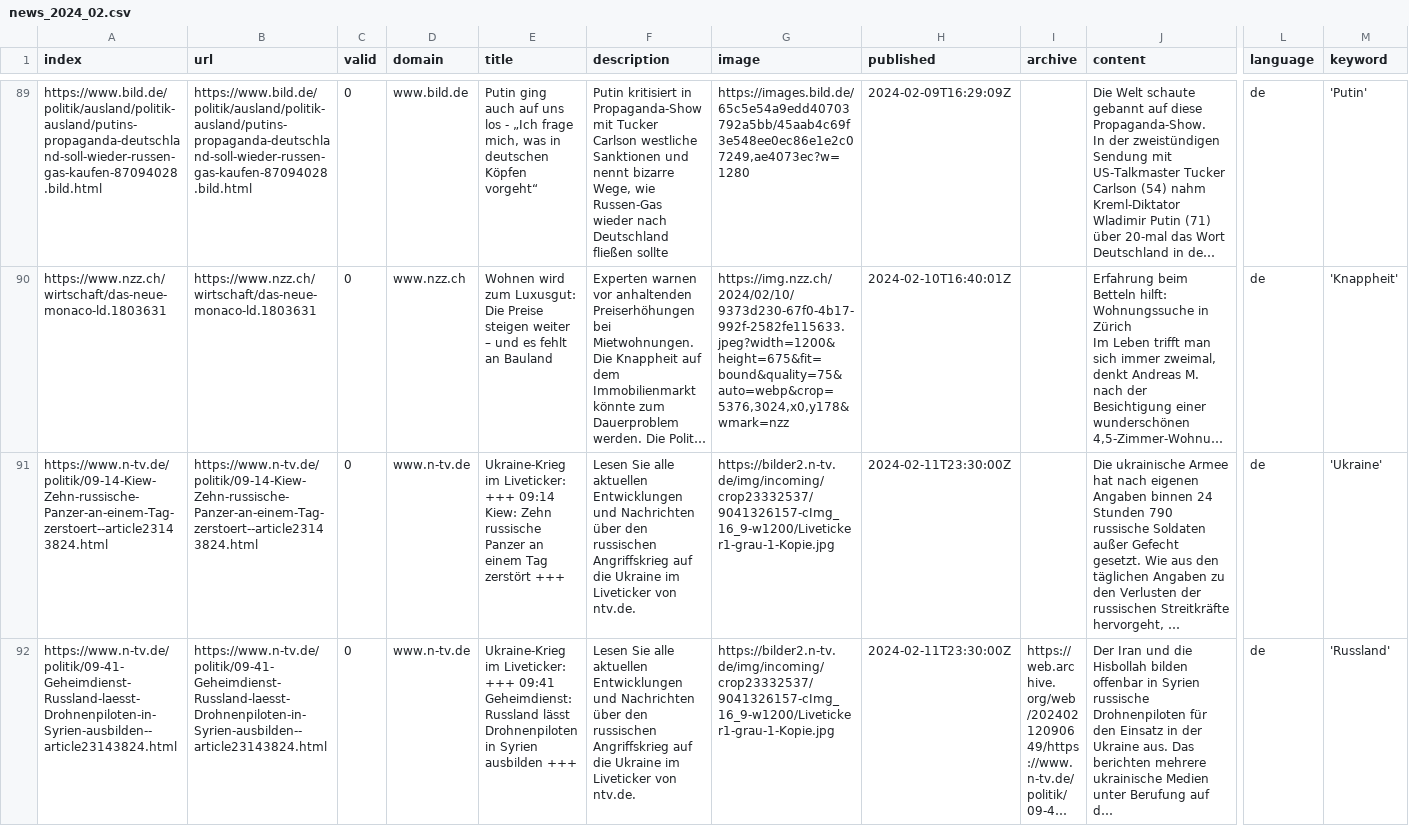
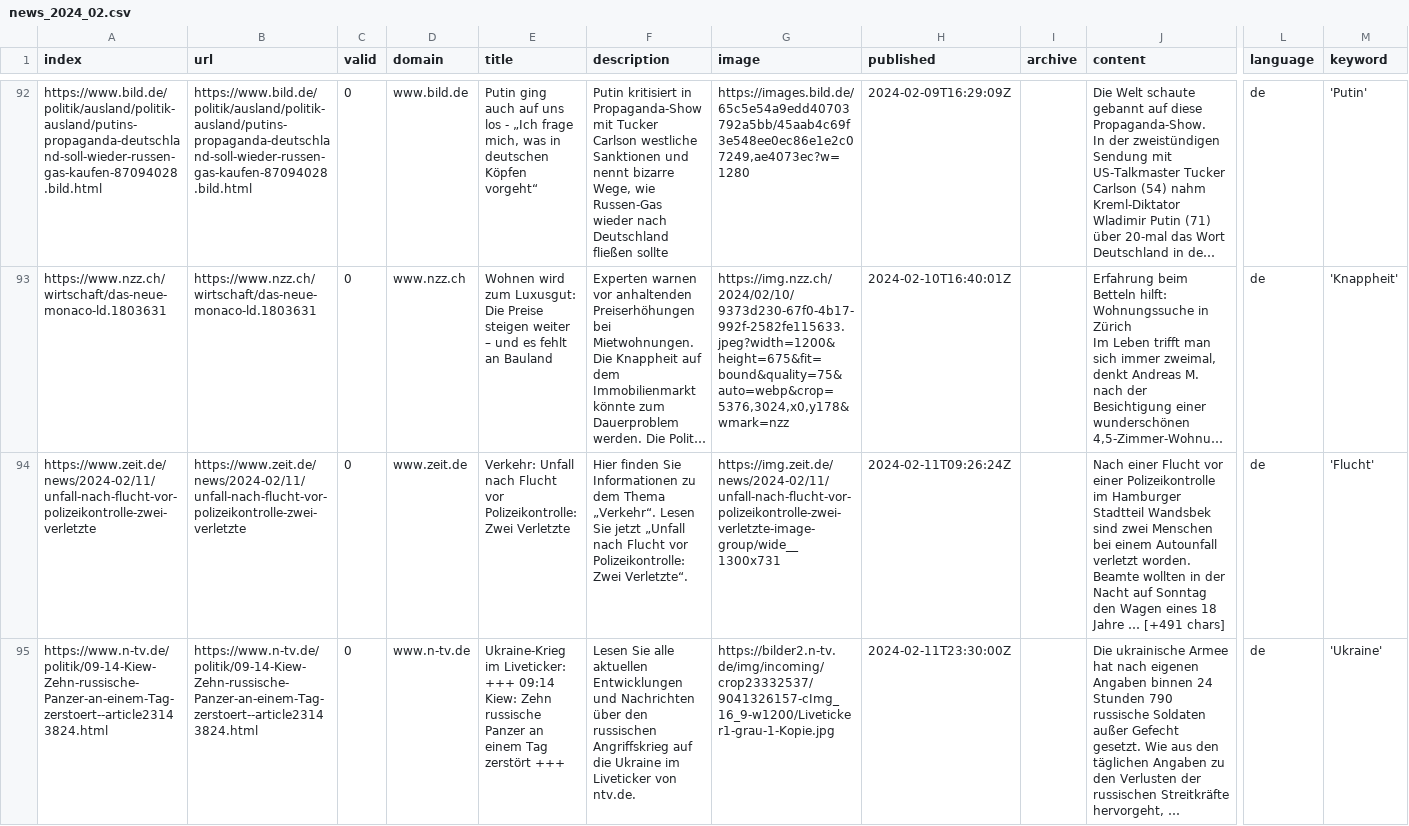
Before and after one commit to paularicarda-news/winterIsComing2, a CSV file: csv/news_2024_02.csv, drawn as a sheet; only a part is shown, gaps mark what is left out; the shorter side is filled out with more unchanged rows; long unchanged cells end in …; rows hold the shown columns only; the diff covers the shown part only; the diff names each change by its address in the sheet, - before the commit and + after, or states it on an @@ line.

```diff
--- a/csv/news_2024_02.csv
+++ b/csv/news_2024_02.csv
+row 94: https://www.zeit.de/news/2024-02/11/unfall-nach-flucht-vor-polizeikontrolle-zwei-verletzte | https://www.zeit.de/news/2024-02/11/unfall-nach-flucht-vor-polizeikontrolle-zwei-verletzte | 0 | www.zeit.de | Verkehr: Unfall nach Flucht vor Polizeikontrolle: Zwei Verletzte | Hier finden Sie Informationen zu dem Thema „Verkehr“. Lesen Sie jetzt „Unfall nach Flucht vor Polizeikontrolle: Zwei Verletzte“. | https://img.zeit.de/news/2024-02/11/unfall-nach-flucht-vor-polizeikontrolle-zwei-verletzte-image-group/wide__1300x731 | 2024-02-11T09:26:24Z |  | Nach einer Flucht vor einer Polizeikontrolle im Hamburger Stadtteil Wandsbek sind zwei Menschen bei einem Autounfall verletzt worden. Beamte wollten in der Nacht auf Sonntag den Wagen eines 18 Jahre … [+491 chars] | de | 'Flucht'
```
Also changed, not shown: 5 added rows and 10 moved rows elsewhere in this file, keywords.csv.
